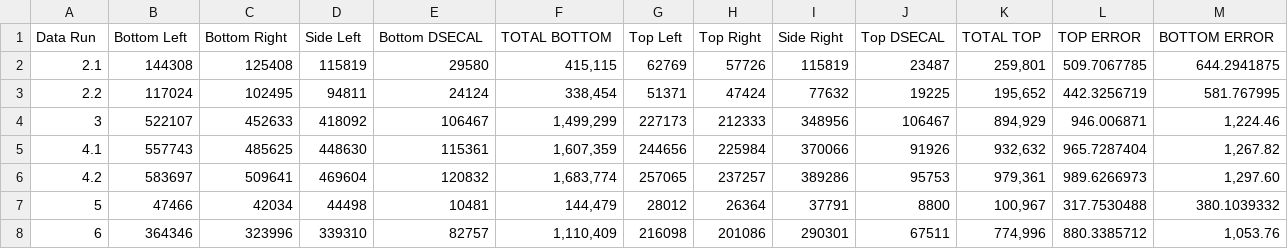
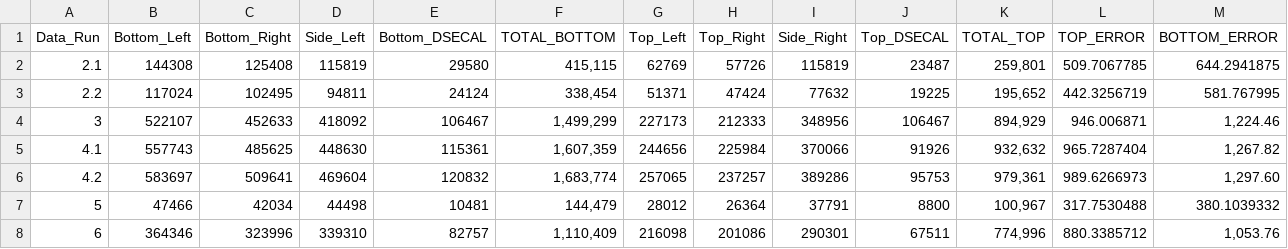
Before and after one commit to willbark3r/fileformasters, a CSV file: MASTERANALYSIS.csv, drawn as a sheet; only a part is shown; the diff covers the shown part only; the diff names each change by its address in the sheet, - before the commit and + after, or states it on an @@ line.

Commit message:
Add files via upload

```diff
--- a/MASTERANALYSIS.csv
+++ b/MASTERANALYSIS.csv
-A1: Data Run
+A1: Data_Run
-B1: Bottom Left
+B1: Bottom_Left
-C1: Bottom Right
+C1: Bottom_Right
-D1: Side Left
+D1: Side_Left
-E1: Bottom DSECAL
+E1: Bottom_DSECAL
-F1: TOTAL BOTTOM
+F1: TOTAL_BOTTOM
-G1: Top Left
+G1: Top_Left
-H1: Top Right
+H1: Top_Right
-I1: Side Right
+I1: Side_Right
-J1: Top DSECAL
+J1: Top_DSECAL
-K1: TOTAL TOP
+K1: TOTAL_TOP
-L1: TOP ERROR
+L1: TOP_ERROR
-M1: BOTTOM ERROR
+M1: BOTTOM_ERROR
```
Also changed, not shown: 1 edited cell elsewhere in this file.
